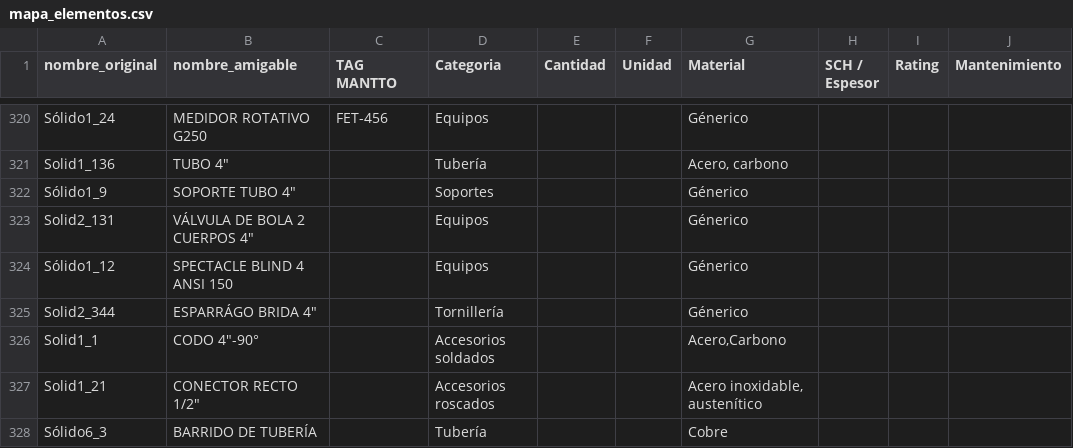
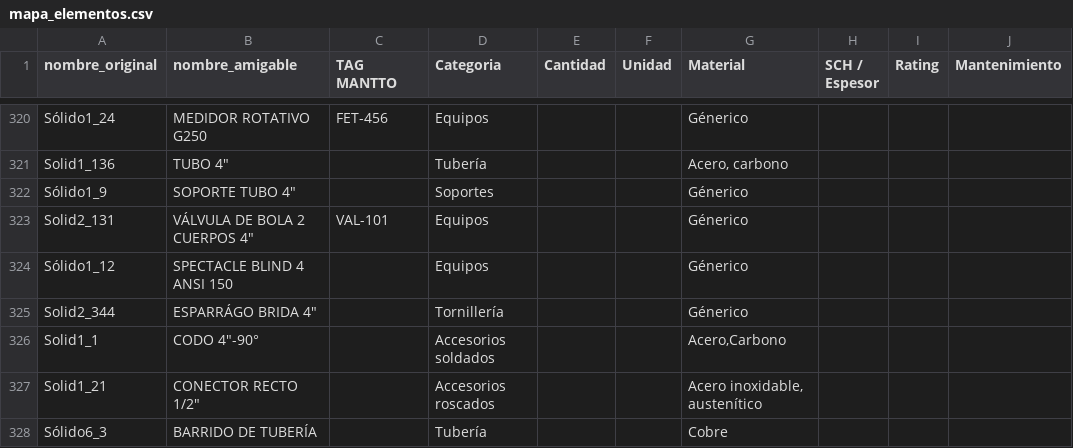
Before and after one commit to sedimacorp/Sedima_Visor, a CSV file: Datos/mapa_elementos.csv, drawn as a sheet; only a part is shown, gaps mark what is left out; the diff covers the shown part only; the diff names each change by its address in the sheet, - before the commit and + after, or states it on an @@ line.

```diff
--- a/Datos/mapa_elementos.csv
+++ b/Datos/mapa_elementos.csv
-C323 (TAG MANTTO): (empty)
+C323 (TAG MANTTO): VAL-101
```
Also changed, not shown: 13 edited cells elsewhere in this file, 5 other files.
